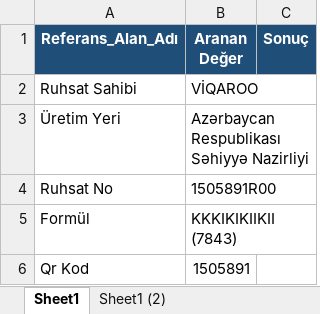
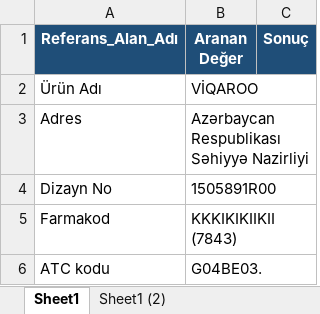
Before and after one commit to KISMETTOSUN/Pixel_Compare_H, an Excel workbook: 3-Kutu_Tasarım_Kontrolu/0-Kural.xlsx, sheet Sheet1, drawn as a sheet; values as stored, in another font and other column widths than the file's, no borders; removed rows and columns are numbered as before the commit, all else as after; the diff names each change by its address in the sheet, - before the commit and + after, or states it on an @@ line.

```diff
--- a/3-Kutu_Tasarım_Kontrolu/0-Kural.xlsx (sheet Sheet1)
+++ b/3-Kutu_Tasarım_Kontrolu/0-Kural.xlsx (sheet Sheet1)
-A2 (Referans_Alan_Adı): Ruhsat Sahibi
+A2 (Referans_Alan_Adı): Ürün Adı
-A3 (Referans_Alan_Adı): Üretim Yeri
+A3 (Referans_Alan_Adı): Adres
-A4 (Referans_Alan_Adı): Ruhsat No
+A4 (Referans_Alan_Adı): Dizayn No
-A5 (Referans_Alan_Adı): Formül
+A5 (Referans_Alan_Adı): Farmakod
-row 6: Qr Kod | 1505891
+row 6: ATC kodu | G04BE03.
```
Also changed, not shown: 4 other files.
